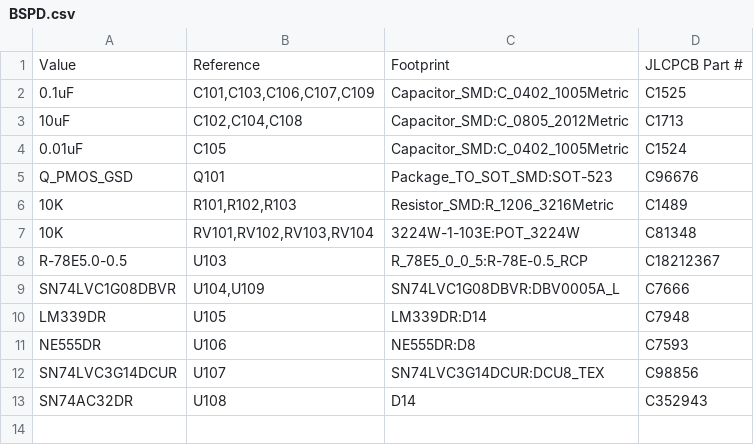
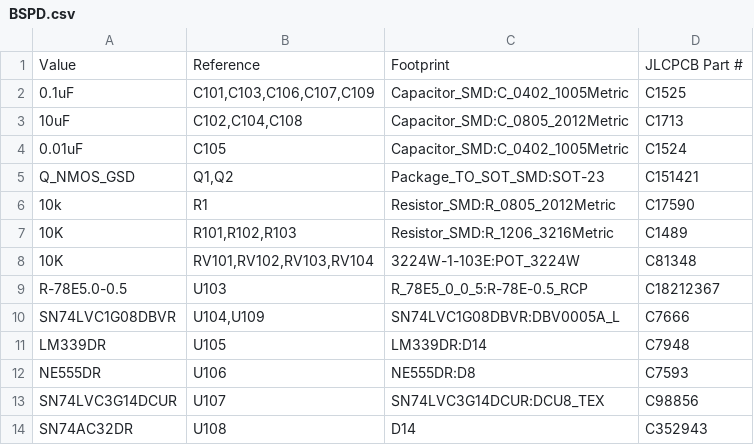
Before and after one commit to green-lion-racing/glr-2024e-fault-latch, a CSV file: BSPD/ASSEMBLY/BSPD.csv, drawn as a sheet; removed rows and columns are numbered as before the commit, all else as after; the diff names each change by its address in the sheet, - before the commit and + after, or states it on an @@ line.

Commit message:
Manufacturing generated for BSPD and Fault Latch

```diff
--- a/BSPD/ASSEMBLY/BSPD.csv
+++ b/BSPD/ASSEMBLY/BSPD.csv
-row 5: Q_PMOS_GSD | Q101 | Package_TO_SOT_SMD:SOT-523 | C96676
+row 5: Q_NMOS_GSD | Q1,Q2 | Package_TO_SOT_SMD:SOT-23 | C151421
+row 6: 10k | R1 | Resistor_SMD:R_0805_2012Metric | C17590
```
Also changed, not shown: BSPD/ASSEMBLY/positions.csv, BSPD/production/bom.csv, 54 other files.
